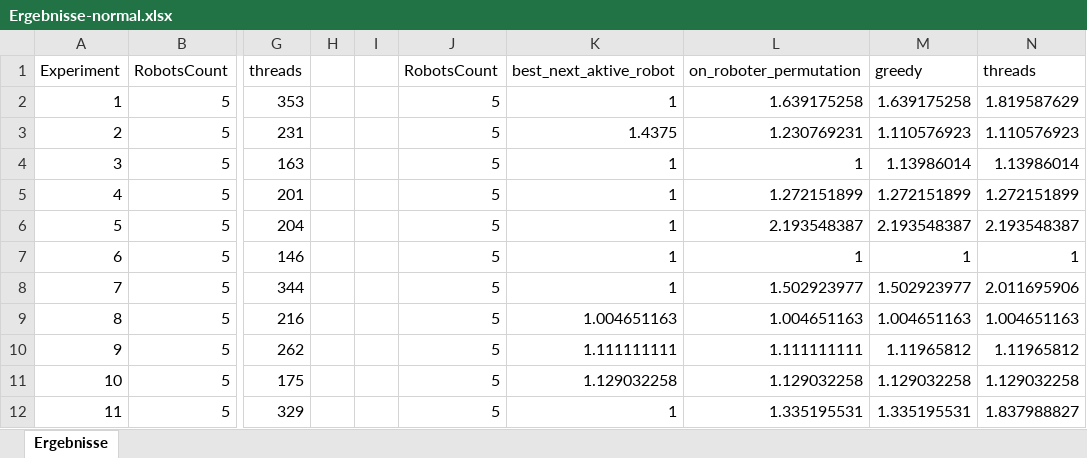
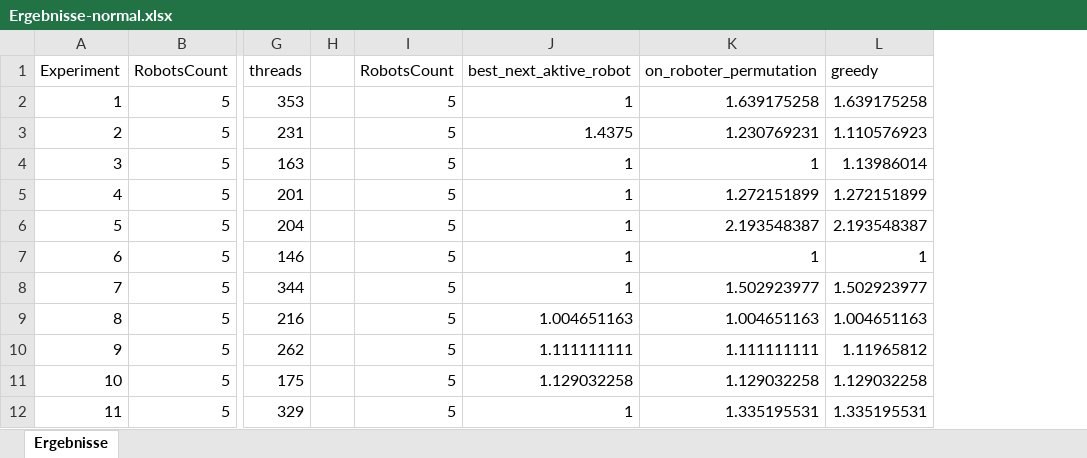
Before and after one commit to JosephAlzieb/Frezze_Tag_Problem, an Excel workbook: Ergebnisse-normal.xlsx, sheet Ergebnisse, drawn as a sheet; only a part is shown, gaps mark what is left out; values as stored, in another font and other column widths than the file's, no borders; charts and pictures not drawn; the diff names each change by its address in the sheet, - before the commit and + after, or states it on an @@ line.

```diff
--- a/Ergebnisse-normal.xlsx (sheet Ergebnisse)
+++ b/Ergebnisse-normal.xlsx (sheet Ergebnisse)
-column I, empty
-column N, rows 1-12: threads | 1.819587629 | 1.110576923 | 1.13986014 | 1.272151899 | 2.193548387 | 1 | 2.011695906 | 1.004651163 | 1.11965812 | 1.129032258 | 1.837988827
```
Also changed, not shown: charts or pictures, Ergebnisse-normal-edge.xlsx, Ergebnisse-on-edge.xlsx, 1 other file.
